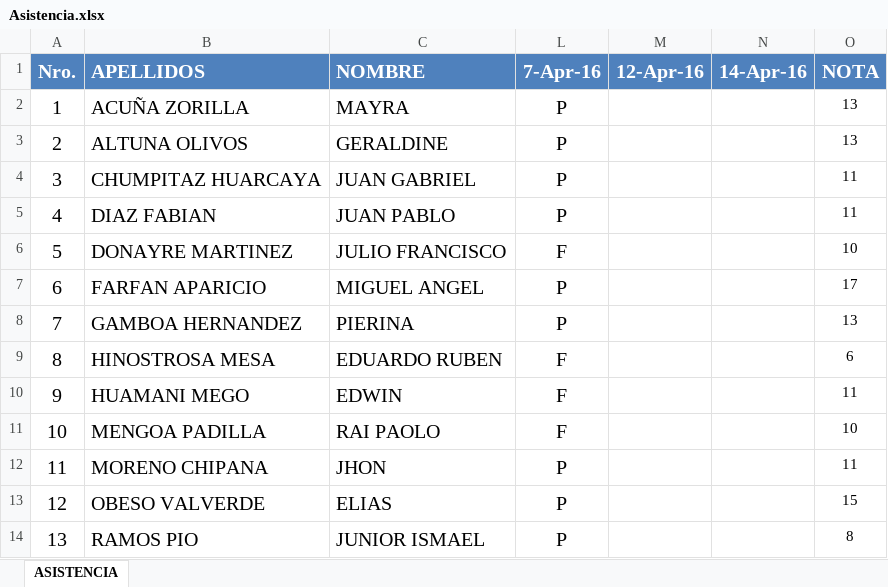
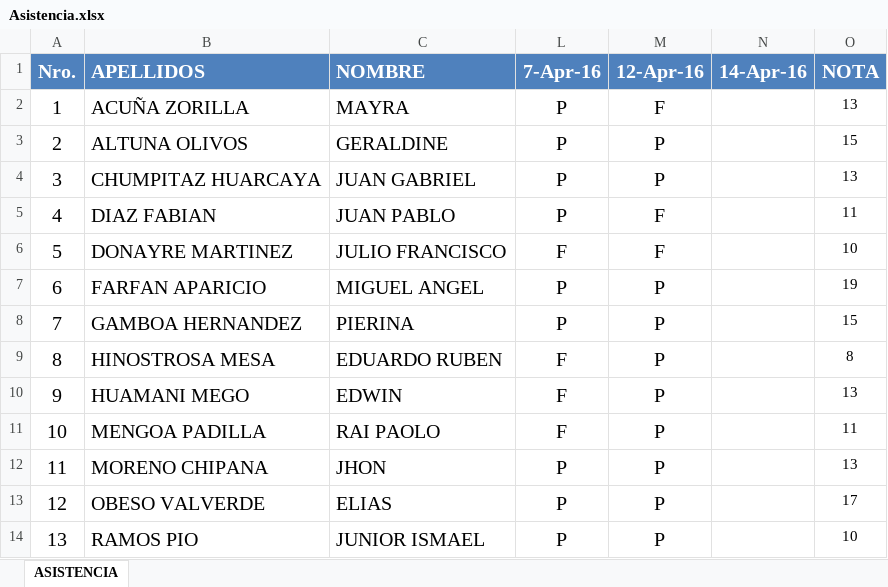
Before and after one commit to Mike94/UCS_ARQSOFT_001, an Excel workbook: Notas/Asistencia.xlsx, sheet ASISTENCIA, drawn as a sheet; values as stored, in another font and other column widths than the file's, no borders; the diff names each change by its address in the sheet, - before the commit and + after, or states it on an @@ line.

Commit message:
Clase 10

```diff
--- a/Notas/Asistencia.xlsx (sheet ASISTENCIA)
+++ b/Notas/Asistencia.xlsx (sheet ASISTENCIA)
-M2 (12-Apr-16): (empty)
+M2 (12-Apr-16): F
-M3:M4 (12-Apr-16): (empty)
+M3:M4 (12-Apr-16): P
-O3 (NOTA): 13
+O3 (NOTA): 15
-O4 (NOTA): 11
+O4 (NOTA): 13
-M5:M6 (12-Apr-16): (empty)
+M5:M6 (12-Apr-16): F
-M7:M14 (12-Apr-16): (empty)
+M7:M14 (12-Apr-16): P
-O7 (NOTA): 17
+O7 (NOTA): 19
-O8 (NOTA): 13
+O8 (NOTA): 15
-O9 (NOTA): 6
+O9 (NOTA): 8
-O10 (NOTA): 11
+O10 (NOTA): 13
-O11 (NOTA): 10
+O11 (NOTA): 11
-O12 (NOTA): 11
+O12 (NOTA): 13
-O13 (NOTA): 15
+O13 (NOTA): 17
-O14 (NOTA): 8
+O14 (NOTA): 10
```
